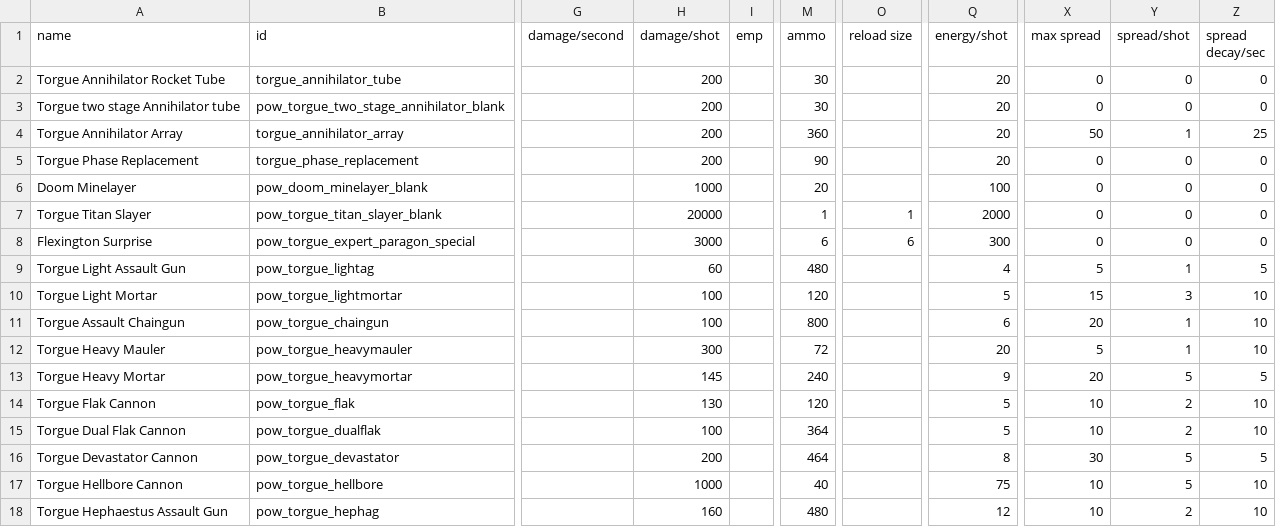
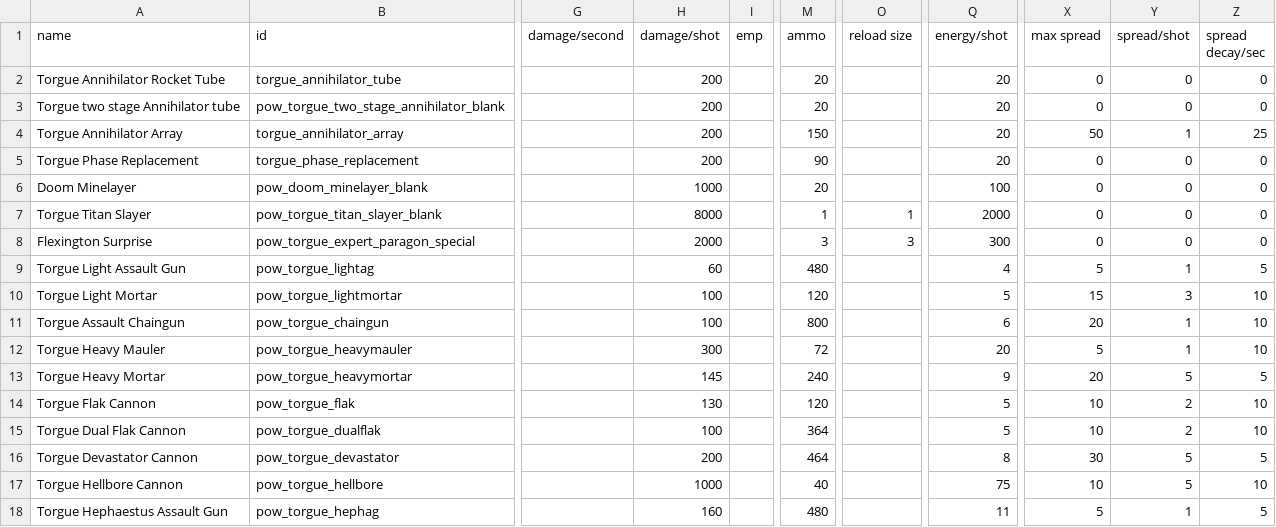
Before and after one commit to GeorgeMarinov/pantheonorbitalworks, a CSV file: assets/data/weapons/weapon_data.csv, drawn as a sheet; only a part is shown, gaps mark what is left out; the diff names each change by its address in the sheet, - before the commit and + after, or states it on an @@ line.

```diff
--- a/assets/data/weapons/weapon_data.csv
+++ b/assets/data/weapons/weapon_data.csv
-M2:M3 (ammo): 30
+M2:M3 (ammo): 20
-M4 (ammo): 360
+M4 (ammo): 150
-H7 (damage/shot): 20000
+H7 (damage/shot): 8000
-H8 (damage/shot): 3000
+H8 (damage/shot): 2000
-M8 (ammo): 6
+M8 (ammo): 3
-O8 (reload size): 6
+O8 (reload size): 3
-Q18 (energy/shot): 12
+Q18 (energy/shot): 11
-X18 (max spread): 10
+X18 (max spread): 5
-Y18 (spread/shot): 2
+Y18 (spread/shot): 1
-Z18 (spread decay/sec): 10
+Z18 (spread decay/sec): 5
```
Also changed, not shown: assets/data/hulls/ship_data.csv, 6 other files.
